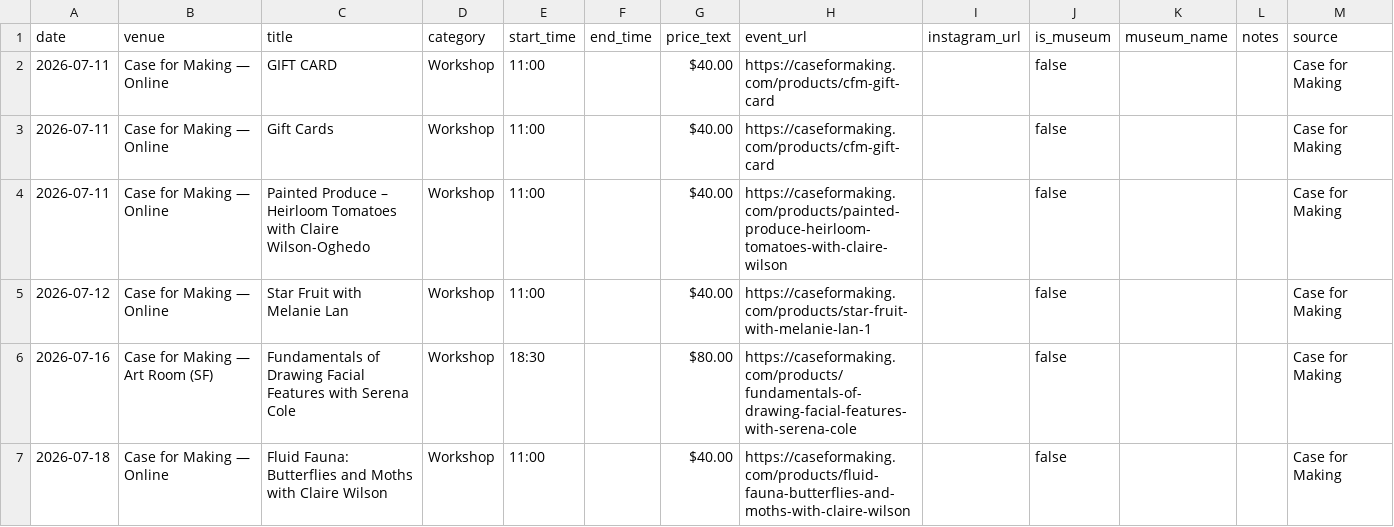
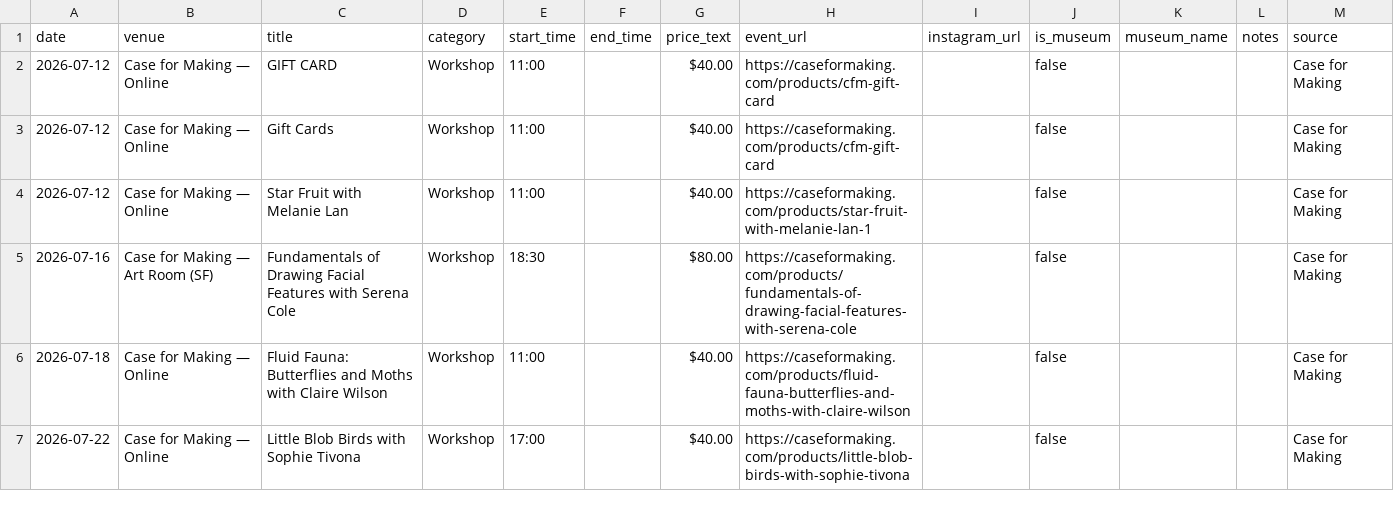
Before and after one commit to obstacleb/artlinks-data, a CSV file: case_events.csv, drawn as a sheet; only a part is shown; the shorter side is filled out with more unchanged rows.

Commit message:
Update Case for Making events CSV

```diff
--- a/case_events.csv
+++ b/case_events.csv
@@ -1,5 +1,4 @@
 date,venue,title,category,start_time,end_time,price_text,event_url,instagram_url,is_museum,museum_name,notes,source
-2026-07-11,Case for Making — Online,GIFT CARD,Workshop,11:00,,$40.00,https://caseformaking.com/products/cfm-gift-card,,false,,,Case for Making
-2026-07-11,Case for Making — Online,Gift Cards,Workshop,11:00,,$40.00,https://caseformaking.com/products/cfm-gift-card,,false,,,Case for Making
-2026-07-11,Case for Making — Online,Painted Produce – Heirloom Tomatoes with Claire Wilson-Oghedo,Workshop,11:00,,$40.00,https://caseformaking.com/products/painted-produce-heirloom-tomatoes-with-claire-wilson,,false,,,Case for Making
+2026-07-12,Case for Making — Online,GIFT CARD,Workshop,11:00,,$40.00,https://caseformaking.com/products/cfm-gift-card,,false,,,Case for Making
+2026-07-12,Case for Making — Online,Gift Cards,Workshop,11:00,,$40.00,https://caseformaking.com/products/cfm-gift-card,,false,,,Case for Making
 2026-07-12,Case for Making — Online,Star Fruit with Melanie Lan,Workshop,11:00,,$40.00,https://caseformaking.com/products/star-fruit-with-melanie-lan-1,,false,,,Case for Making
```
